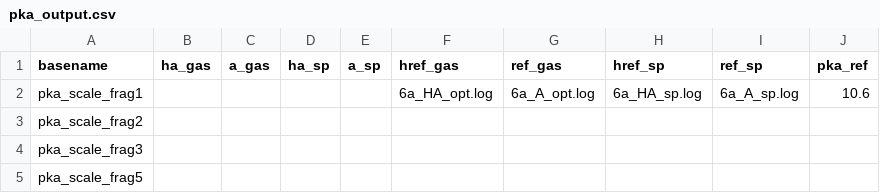
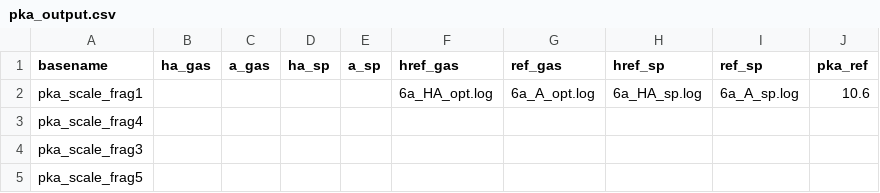
Before and after one commit to xinglong-zhang/chemsmart, a CSV file: pka_output.csv, drawn as a sheet.

Commit message:
refactor(output): pka output program detection based on returned thermochemistry object

```diff
--- a/pka_output.csv
+++ b/pka_output.csv
@@ -2,3 +2,3 @@
 pka_scale_frag1,,,,,6a_HA_opt.log,6a_A_opt.log,6a_HA_sp.log,6a_A_sp.log,10.6
-pka_scale_frag2,,,,,,,,,
+pka_scale_frag4,,,,,,,,,
 pka_scale_frag3,,,,,,,,,
```
Also changed, not shown: 29 other files.
